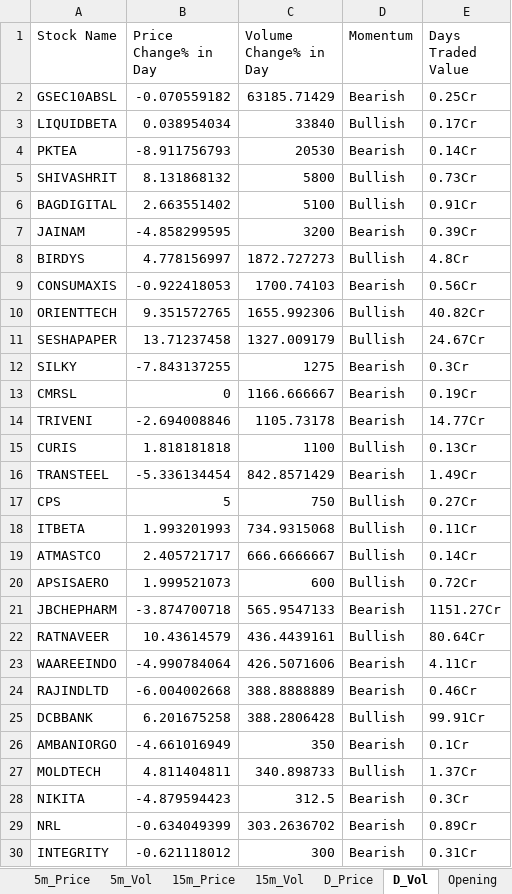
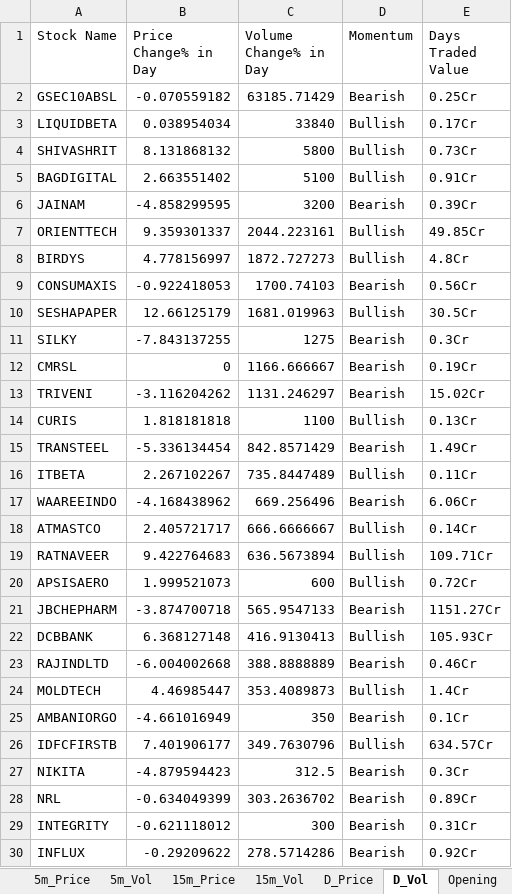
Before and after one commit to srbsharma92/priceAction2, an Excel workbook: data/live_data.xlsx, sheet D_Vol, drawn as a sheet; only a part is shown; the shorter side is filled out with more unchanged rows; values as stored, in another font and other column widths than the file's, no borders; removed rows and columns are numbered as before the commit, all else as after; the diff covers the shown part only; the diff names each change by its address in the sheet, - before the commit and + after, or states it on an @@ line.

```diff
--- a/data/live_data.xlsx (sheet D_Vol)
+++ b/data/live_data.xlsx (sheet D_Vol)
-row 4: PKTEA | -8.911756793 | 20530 | Bearish | 0.14Cr
+row 7: ORIENTTECH | 9.359301337 | 2044.223161 | Bullish | 49.85Cr
-row 10: ORIENTTECH | 9.351572765 | 1655.992306 | Bullish | 40.82Cr
-B10 (Price Change% in Day): 13.71237458
+B10 (Price Change% in Day): 12.66125179
-C10 (Volume Change% in Day): 1327.009179
+C10 (Volume Change% in Day): 1681.019963
-E10 (Days Traded Value): 24.67Cr
+E10 (Days Traded Value): 30.5Cr
-B13 (Price Change% in Day): -2.694008846
+B13 (Price Change% in Day): -3.116204262
-C13 (Volume Change% in Day): 1105.73178
+C13 (Volume Change% in Day): 1131.246297
-E13 (Days Traded Value): 14.77Cr
+E13 (Days Traded Value): 15.02Cr
-row 17: CPS | 5 | 750 | Bullish | 0.27Cr
-B16 (Price Change% in Day): 1.993201993
+B16 (Price Change% in Day): 2.267102267
-C16 (Volume Change% in Day): 734.9315068
+C16 (Volume Change% in Day): 735.8447489
+row 17: WAAREEINDO | -4.168438962 | 669.256496 | Bearish | 6.06Cr
+row 19: RATNAVEER | 9.422764683 | 636.5673894 | Bullish | 109.71Cr
-row 22: RATNAVEER | 10.43614579 | 436.4439161 | Bullish | 80.64Cr
-row 23: WAAREEINDO | -4.990784064 | 426.5071606 | Bearish | 4.11Cr
+row 22: DCBBANK | 6.368127148 | 416.9130413 | Bullish | 105.93Cr
-row 25: DCBBANK | 6.201675258 | 388.2806428 | Bullish | 99.91Cr
+row 24: MOLDTECH | 4.46985447 | 353.4089873 | Bullish | 1.4Cr
-row 27: MOLDTECH | 4.811404811 | 340.898733 | Bullish | 1.37Cr
+row 26: IDFCFIRSTB | 7.401906177 | 349.7630796 | Bullish | 634.57Cr
```
Also changed, not shown: 4 added rows and 2 removed rows elsewhere in this sheet, sheet D_Price, sheet 15m_Price, sheet 5m_Vol, sheet 5m_Price, sheet 15m_Vol, sheet Opening, 1 more sheet.
